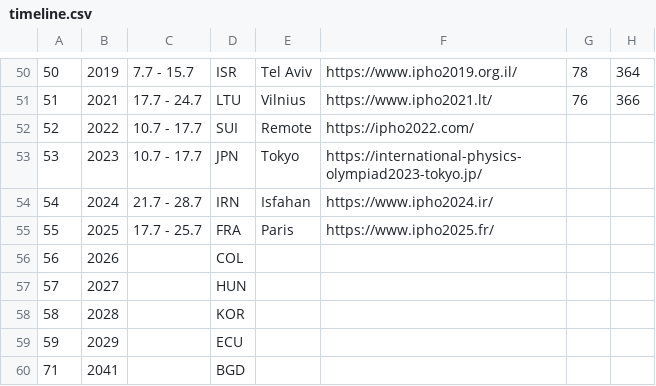
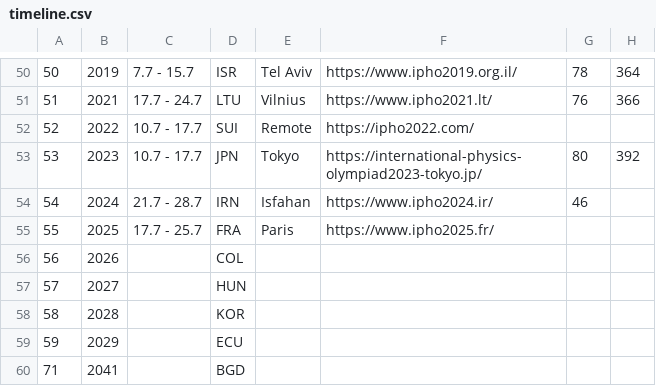
Before and after one commit to abeakkas/ipho-unofficial.org, a CSV file: src/database/timeline.csv, drawn as a sheet; only a part is shown, gaps mark what is left out.

Commit message:
Some contestant data

```diff
--- a/src/database/timeline.csv
+++ b/src/database/timeline.csv
@@ -52,4 +52,4 @@
 52,2022,10.7 - 17.7,SUI,Remote,https://ipho2022.com/,,
-53,2023,10.7 - 17.7,JPN,Tokyo,https://international-physics-olympiad2023-tokyo.jp/,,
-54,2024,21.7 - 28.7,IRN,Isfahan,https://www.ipho2024.ir/,,
+53,2023,10.7 - 17.7,JPN,Tokyo,https://international-physics-olympiad2023-tokyo.jp/,80,392
+54,2024,21.7 - 28.7,IRN,Isfahan,https://www.ipho2024.ir/,46,
 55,2025,17.7 - 25.7,FRA,Paris,https://www.ipho2025.fr/,,
```
Also changed, not shown: 3 other files.
